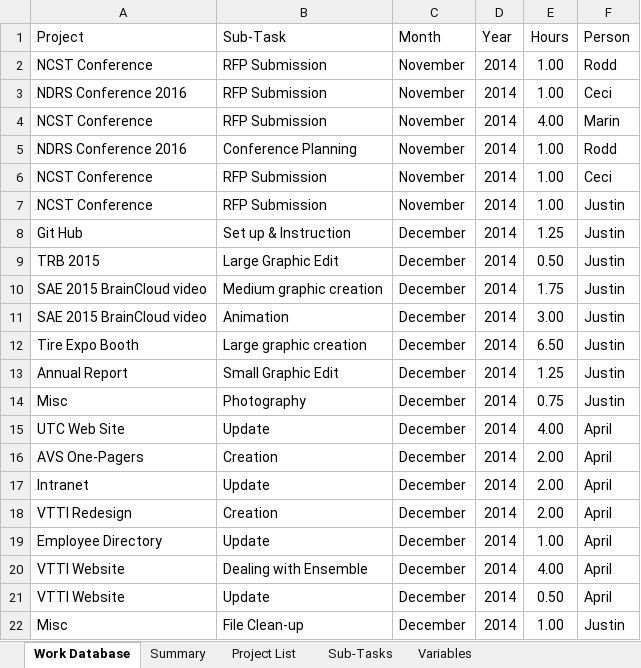
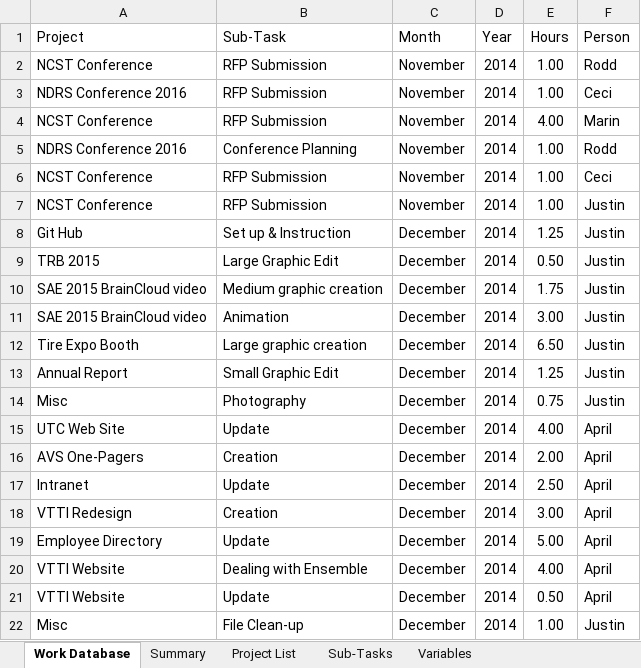
Before and after one commit to jfine22/Spreadsheet, an Excel workbook: Project Documentation.xlsx, sheet Work Database, drawn as a sheet; values as stored, in another font and other column widths than the file's, no borders; table styles not drawn; the diff names each change by its address in the sheet, - before the commit and + after, or states it on an @@ line.

Commit message:
12/8/14 hours update

```diff
--- a/Project Documentation.xlsx (sheet Work Database)
+++ b/Project Documentation.xlsx (sheet Work Database)
-E17 (Hours): 2.00
+E17 (Hours): 2.50
-E18 (Hours): 2.00
+E18 (Hours): 3.00
-E19 (Hours): 1.00
+E19 (Hours): 5.00
```
